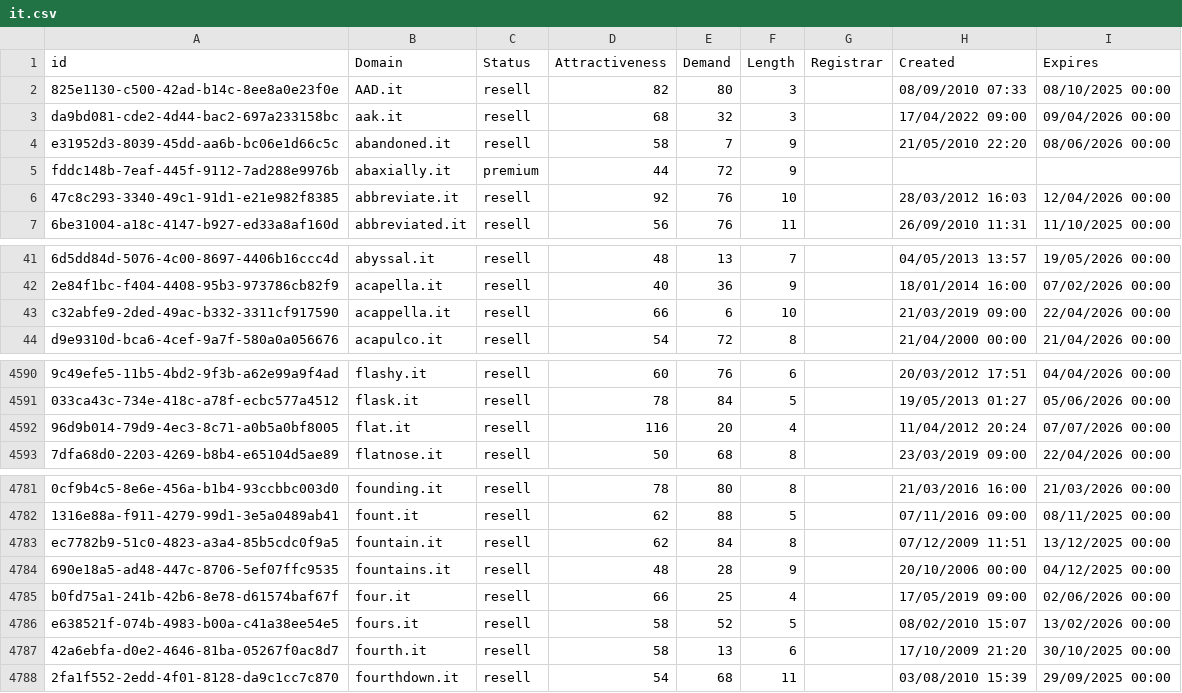
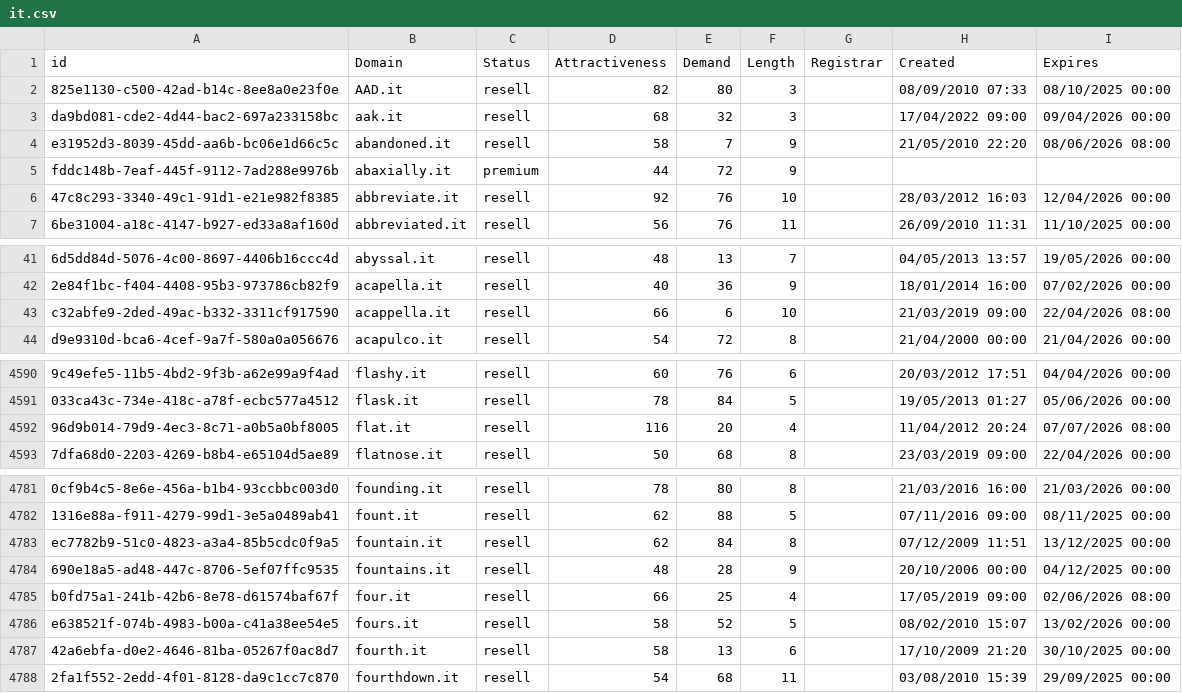
Before and after one commit to UniqueDomains/it-oneword-domains, a CSV file: it.csv, drawn as a sheet; only a part is shown, gaps mark what is left out; the diff names each change by its address in the sheet, - before the commit and + after, or states it on an @@ line.

Commit message:
Domains update

```diff
--- a/it.csv
+++ b/it.csv
-I4 (Expires): 08/06/2026 00:00
+I4 (Expires): 08/06/2026 08:00
-I43 (Expires): 22/04/2026 00:00
+I43 (Expires): 22/04/2026 08:00
-I4592 (Expires): 07/07/2026 00:00
+I4592 (Expires): 07/07/2026 08:00
-I4785 (Expires): 02/06/2026 00:00
+I4785 (Expires): 02/06/2026 08:00
```
Also changed, not shown: 2 other files.
